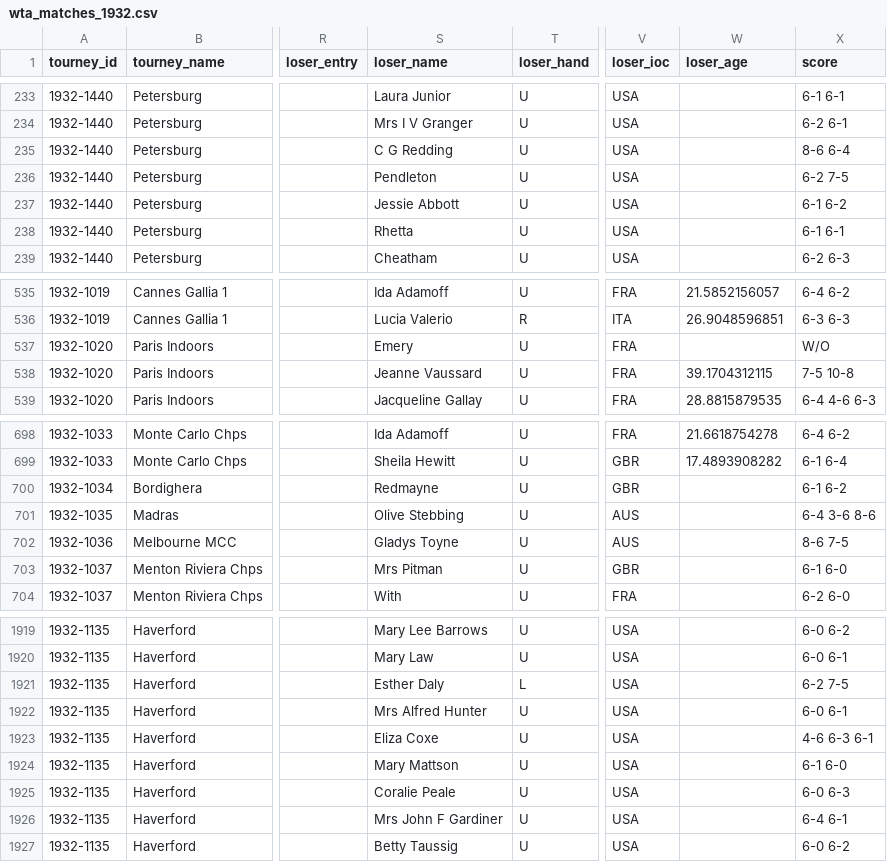
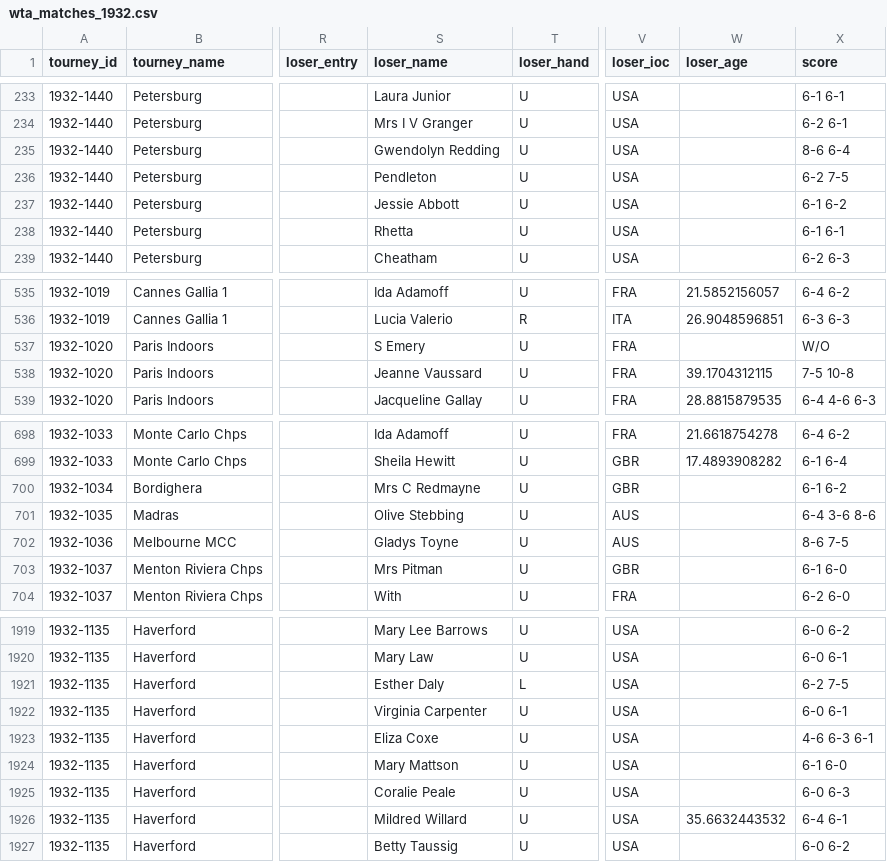
Before and after one commit to JeffSackmann/tennis_wta, a CSV file: wta_matches_1932.csv, drawn as a sheet; only a part is shown, gaps mark what is left out; the diff names each change by its address in the sheet, - before the commit and + after, or states it on an @@ line.

Commit message:
name fixes

```diff
--- a/wta_matches_1932.csv
+++ b/wta_matches_1932.csv
-S235 (loser_name): C G Redding
+S235 (loser_name): Gwendolyn Redding
-S537 (loser_name): Emery
+S537 (loser_name): S Emery
-S700 (loser_name): Redmayne
+S700 (loser_name): Mrs C Redmayne
-S1922 (loser_name): Mrs Alfred Hunter
+S1922 (loser_name): Virginia Carpenter
-S1926 (loser_name): Mrs John F Gardiner
+S1926 (loser_name): Mildred Willard
-W1926 (loser_age): (empty)
+W1926 (loser_age): 35.6632443532
```
Also changed, not shown: 1 other file.
